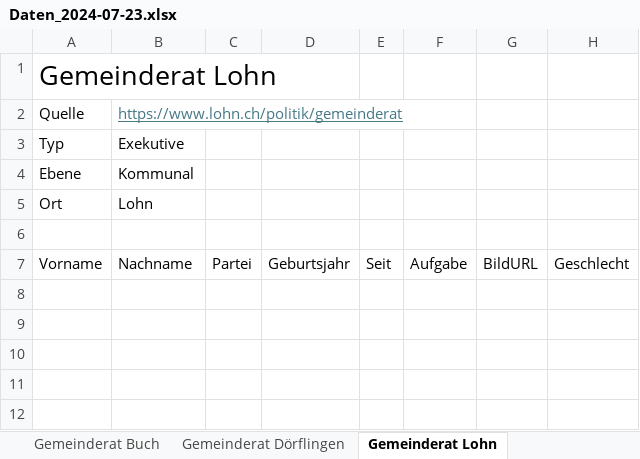
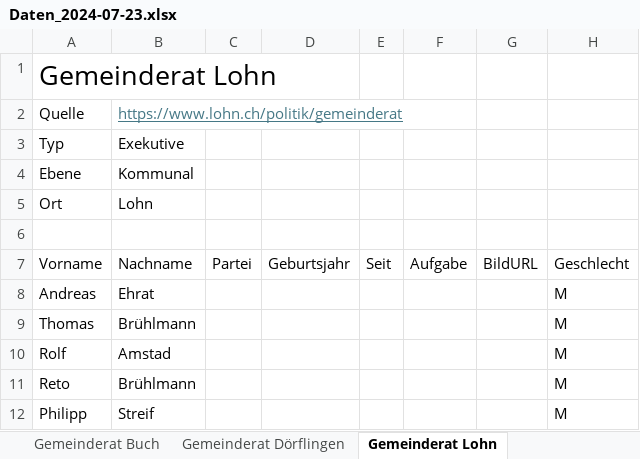
Before and after one commit to Maximinodotpy/Politiklandschaft-von-Schaffhausen, an Excel workbook: static/Data/Daten_2024-07-23.xlsx, sheet Gemeinderat Lohn, drawn as a sheet; values as stored, in another font and other column widths than the file's, no borders; table styles not drawn; the diff names each change by its address in the sheet, - before the commit and + after, or states it on an @@ line.

```diff
--- a/static/Data/Daten_2024-07-23.xlsx (sheet Gemeinderat Lohn)
+++ b/static/Data/Daten_2024-07-23.xlsx (sheet Gemeinderat Lohn)
+row 8: Andreas | Ehrat |  |  |  |  |  | M
+row 9: Thomas | Brühlmann |  |  |  |  |  | M
+row 10: Rolf | Amstad |  |  |  |  |  | M
+row 11: Reto | Brühlmann |  |  |  |  |  | M
+row 12: Philipp | Streif |  |  |  |  |  | M
```
Also changed, not shown: sheet Gemeinderat Ramsen, sheet Gemeinderat Buch, sheet Gemeinderat Dörflingen, sheet Gemeinderat Hemishofen, 3 other files.
